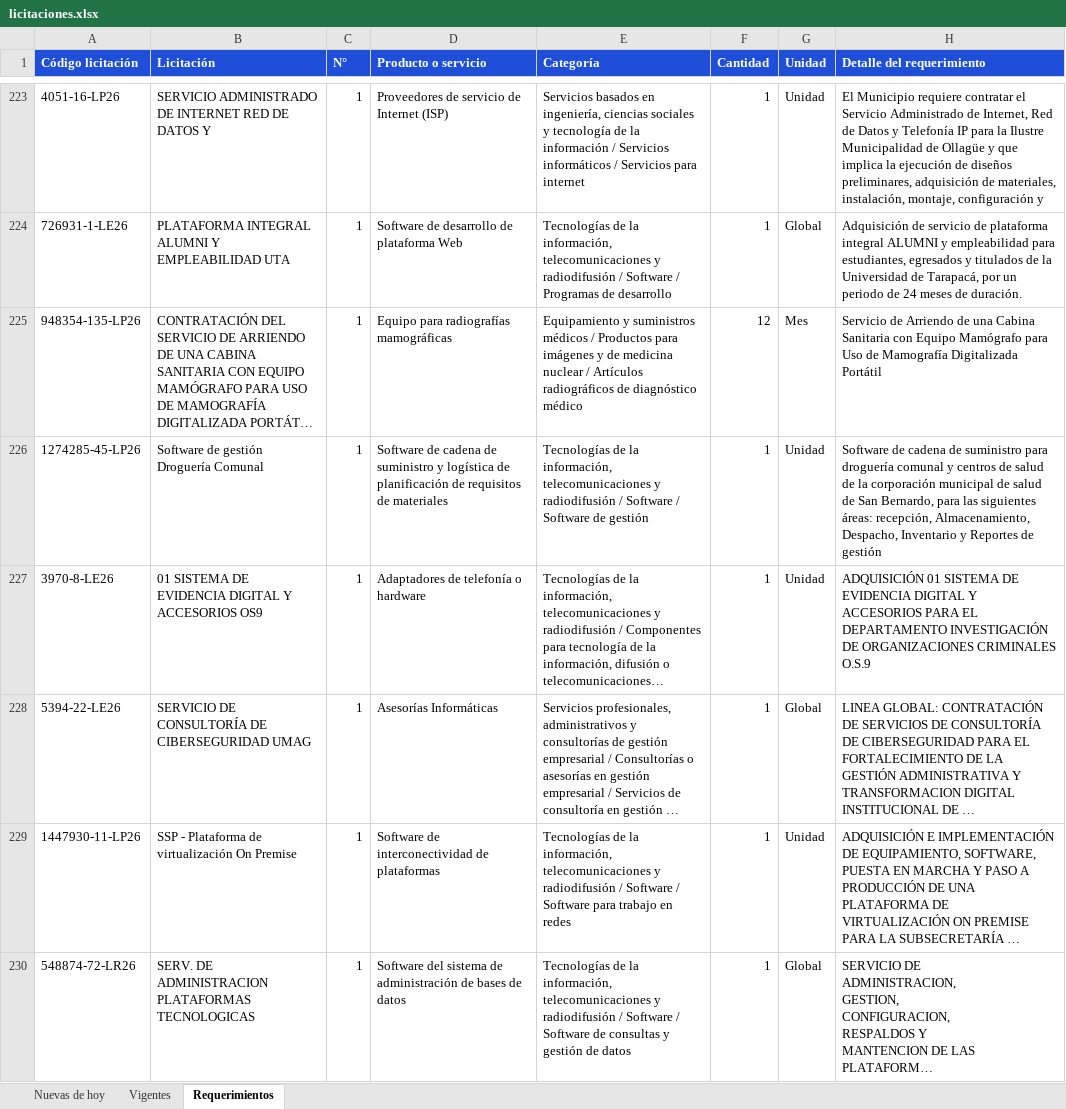
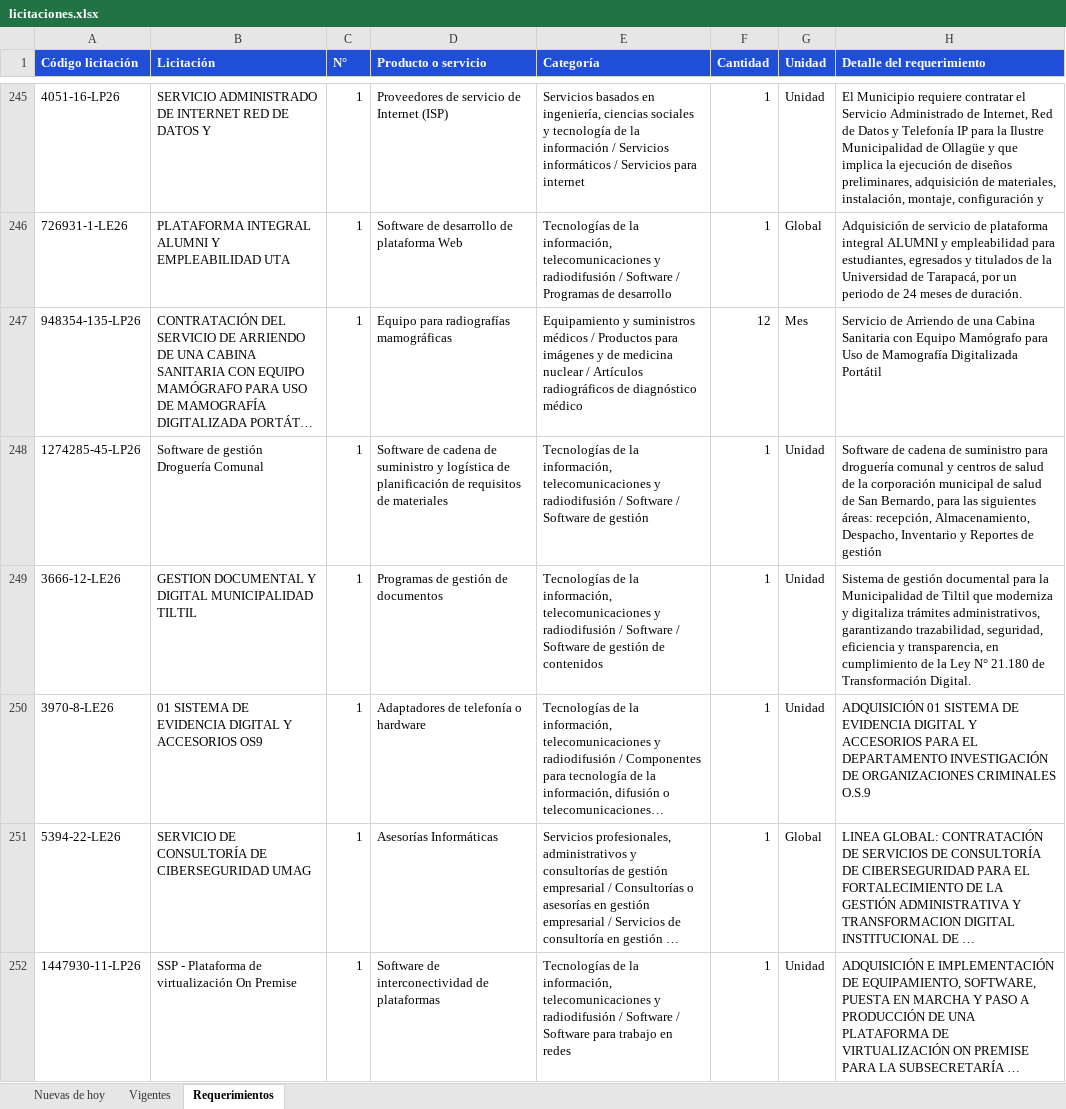
Before and after one commit to annibe/radar-licitaciones, an Excel workbook: web/descargas/licitaciones.xlsx, sheet Requerimientos, drawn as a sheet; only a part is shown, gaps mark what is left out; the shorter side is filled out with more unchanged rows; long unchanged cells end in …; values as stored, in another font and other column widths than the file's, no borders; the diff covers the shown part only; the diff names each change by its address in the sheet, - before the commit and + after, or states it on an @@ line.

```diff
--- a/web/descargas/licitaciones.xlsx (sheet Requerimientos)
+++ b/web/descargas/licitaciones.xlsx (sheet Requerimientos)
+row 249: 3666-12-LE26 | GESTION DOCUMENTAL Y DIGITAL MUNICIPALIDAD TILTIL | 1 | Programas de gestión de documentos | Tecnologías de la información, telecomunicaciones y radiodifusión / Software / Software de gestión de contenidos | 1 | Unidad | Sistema de gestión documental para la Municipalidad de Tiltil que moderniza y digitaliza trámites administrativos, garantizando trazabilidad, seguridad, eficiencia y transparencia, en cumplimiento de la Ley N° 21.180 de Transformación Digital.
```
Also changed, not shown: 35 added rows, 4 removed rows and 2 moved rows elsewhere in this sheet, sheet Nuevas de hoy, sheet Vigentes, formulas that keep their value, 4 other files.
